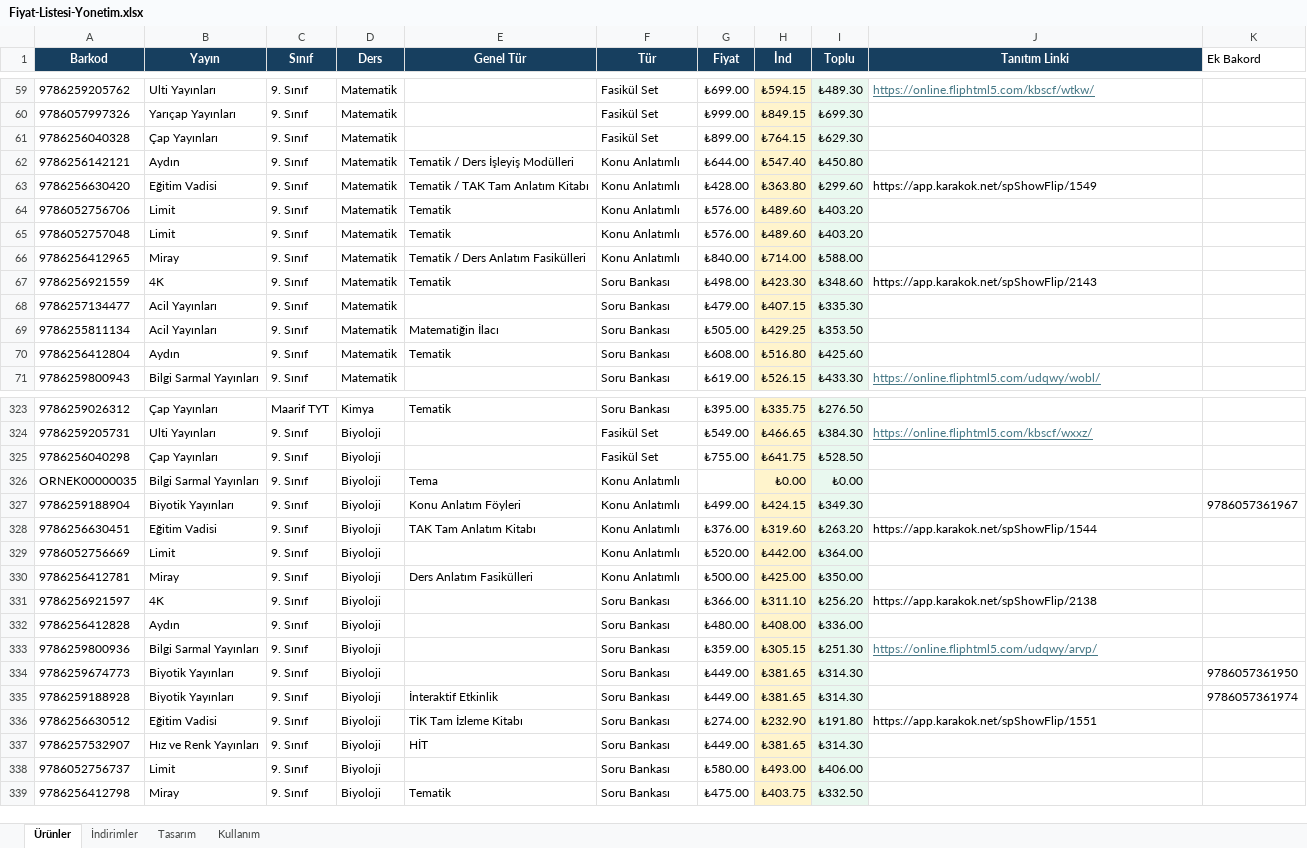
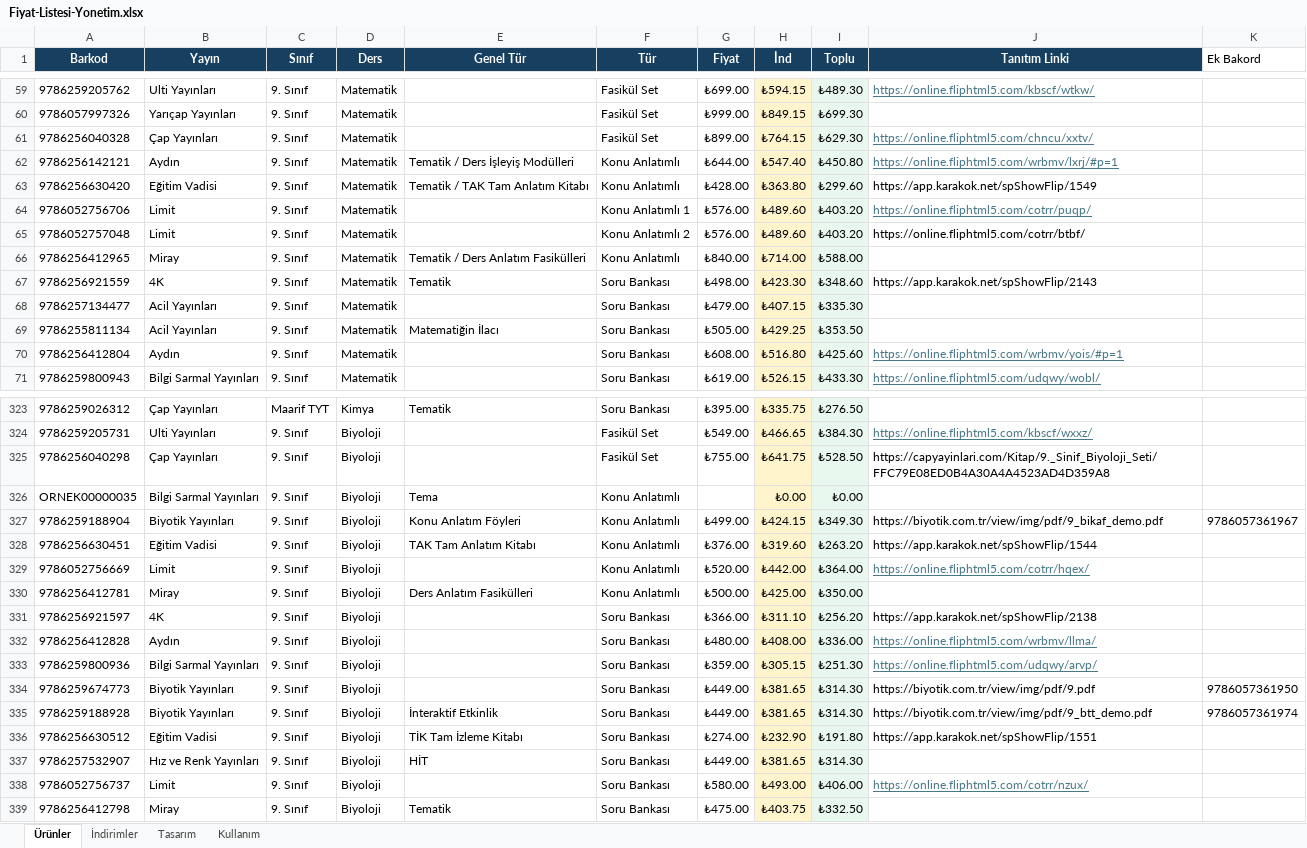
Before and after one commit to Furkan58-58/ogretmen-fiyat-listesi, an Excel workbook: output/Fiyat-Listesi-Yonetim.xlsx, sheet Ürünler, drawn as a sheet; only a part is shown, gaps mark what is left out; values as stored, in another font and other column widths than the file's, no borders; table styles not drawn; the diff covers the shown part only; the diff names each change by its address in the sheet, - before the commit and + after, or states it on an @@ line.

```diff
--- a/output/Fiyat-Listesi-Yonetim.xlsx (sheet Ürünler)
+++ b/output/Fiyat-Listesi-Yonetim.xlsx (sheet Ürünler)
-J61 (Tanıtım Linki): (empty)
+J61 (Tanıtım Linki): https://online.fliphtml5.com/chncu/xxtv/
-J62 (Tanıtım Linki): (empty)
+J62 (Tanıtım Linki): https://online.fliphtml5.com/wrbmv/lxrj/#p=1
-E64:E65 (Genel Tür): Tematik
+E64:E65 (Genel Tür): (empty)
-F64 (Tür): Konu Anlatımlı
+F64 (Tür): Konu Anlatımlı 1
-J64 (Tanıtım Linki): (empty)
+J64 (Tanıtım Linki): https://online.fliphtml5.com/cotrr/puqp/
-F65 (Tür): Konu Anlatımlı
+F65 (Tür): Konu Anlatımlı 2
-J65 (Tanıtım Linki): (empty)
+J65 (Tanıtım Linki): https://online.fliphtml5.com/cotrr/btbf/
-E70 (Genel Tür): Tematik
+E70 (Genel Tür): (empty)
-J70 (Tanıtım Linki): (empty)
+J70 (Tanıtım Linki): https://online.fliphtml5.com/wrbmv/yois/#p=1
-J325 (Tanıtım Linki): (empty)
+J325 (Tanıtım Linki): https://capyayinlari.com/Kitap/9._Sinif_Biyoloji_Seti/FFC79E08ED0B4A30A4A4523AD4D359A8
-J327 (Tanıtım Linki): (empty)
+J327 (Tanıtım Linki): https://biyotik.com.tr/view/img/pdf/9_bikaf_demo.pdf
-J329 (Tanıtım Linki): (empty)
+J329 (Tanıtım Linki): https://online.fliphtml5.com/cotrr/hqex/
-J332 (Tanıtım Linki): (empty)
+J332 (Tanıtım Linki): https://online.fliphtml5.com/wrbmv/llma/
-J334 (Tanıtım Linki): (empty)
+J334 (Tanıtım Linki): https://biyotik.com.tr/view/img/pdf/9.pdf
-J335 (Tanıtım Linki): (empty)
+J335 (Tanıtım Linki): https://biyotik.com.tr/view/img/pdf/9_btt_demo.pdf
-J338 (Tanıtım Linki): (empty)
+J338 (Tanıtım Linki): https://online.fliphtml5.com/cotrr/nzux/
```
Also changed, not shown: 64 edited cells elsewhere in this sheet.
